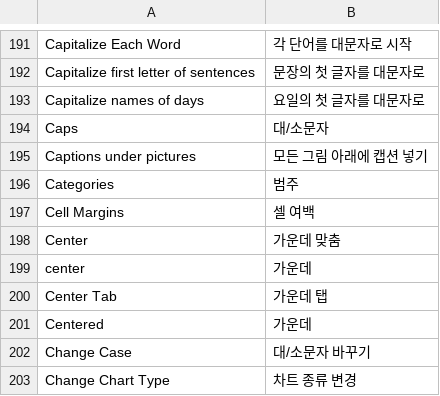
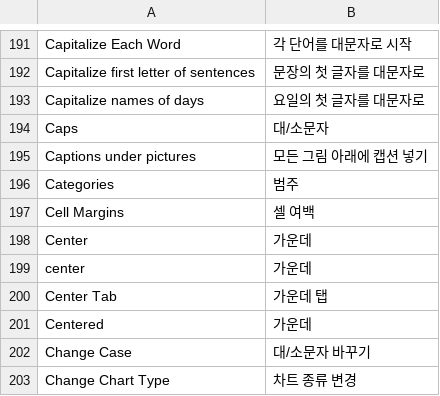
Before and after one commit to Tok2coder/deckcraft, a TSV file: crates/ui-egui/src/i18n/ko.tsv, drawn as a sheet; only a part is shown, gaps mark what is left out; the diff covers the shown part only.

```diff
--- a/crates/ui-egui/src/i18n/ko.tsv
+++ b/crates/ui-egui/src/i18n/ko.tsv
@@ -197,3 +197,3 @@ Categories	범주
 Cell Margins	셀 여백
-Center	가운데 맞춤
+Center	가운데
 center	가운데
```
Also changed, not shown: 29 added rows elsewhere in this file, 9 other files.
